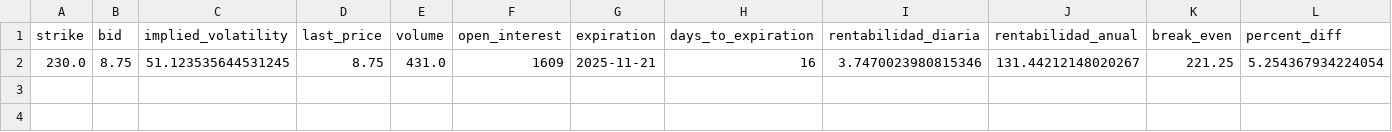
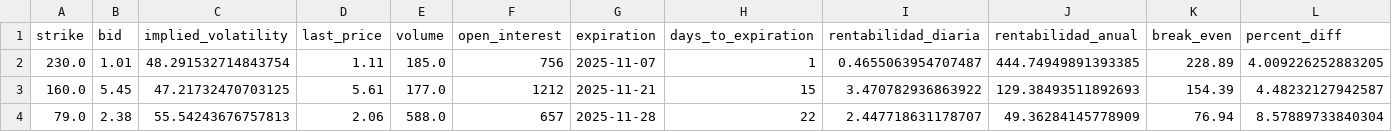
Before and after one commit to rubenm1906/short-put-openai, a CSV file: storage/validea_top_nasdaq100_resultados.csv, drawn as a sheet; only a part is shown; removed rows and columns are numbered as before the commit, all else as after; rows hold the shown columns only; the diff names each change by its address in the sheet, - before the commit and + after, or states it on an @@ line.

Commit message:
Update resultados diarios

```diff
--- a/storage/validea_top_nasdaq100_resultados.csv
+++ b/storage/validea_top_nasdaq100_resultados.csv
-row 2: 230.0 | 8.75 | 51.123535644531245 | 8.75 | 431.0 | 1609 | 2025-11-21 | 16 | 3.7470023980815346 | 131.44212148020267 | 221.25 | 5.254367934224054
+row 2: 230.0 | 1.01 | 48.291532714843754 | 1.11 | 185.0 | 756 | 2025-11-07 | 1 | 0.4655063954707487 | 444.74949891393385 | 228.89 | 4.009226252883205
+row 3: 160.0 | 5.45 | 47.21732470703125 | 5.61 | 177.0 | 1212 | 2025-11-21 | 15 | 3.470782936863922 | 129.38493511892693 | 154.39 | 4.48232127942587
+row 4: 79.0 | 2.38 | 55.54243676757813 | 2.06 | 588.0 | 657 | 2025-11-28 | 22 | 2.447718631178707 | 49.36284145778909 | 76.94 | 8.57889733840304
```
Also changed, not shown: storage/7_Magnificas_resultados.csv, storage/Shortlist_ruben_resultados.csv, 11 other files.
